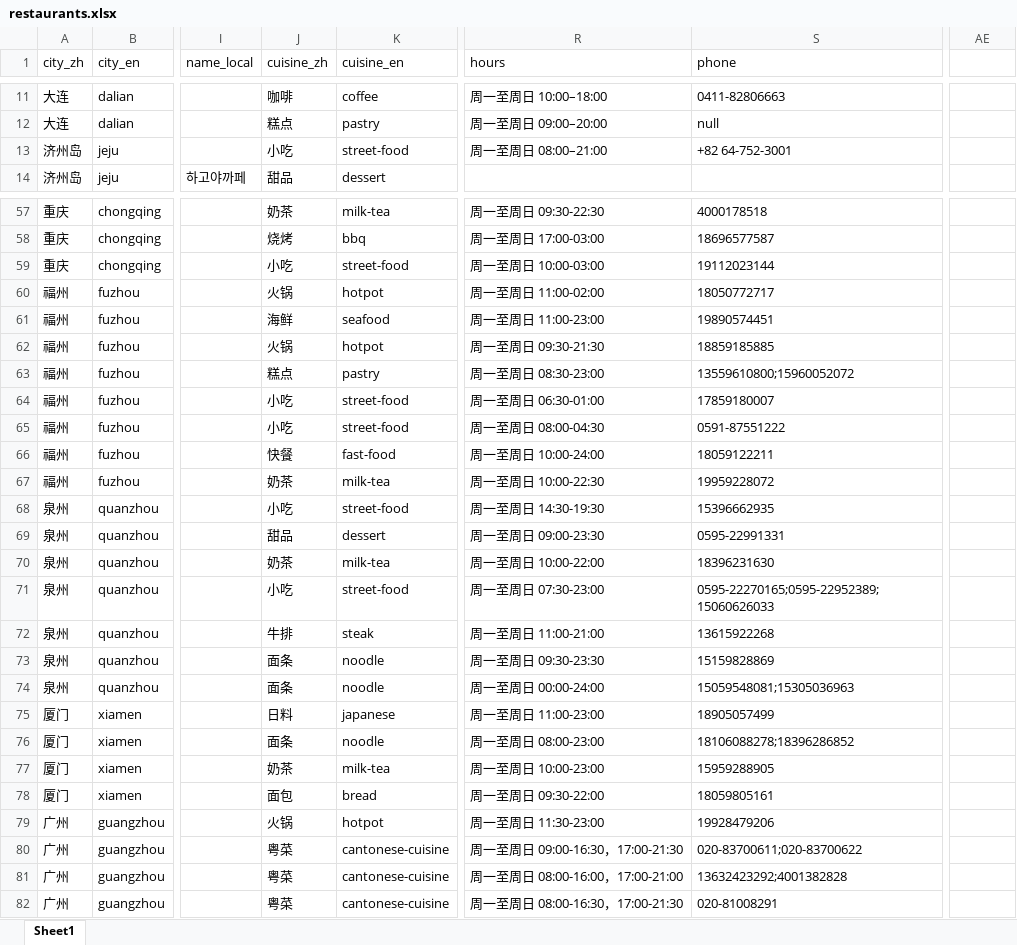
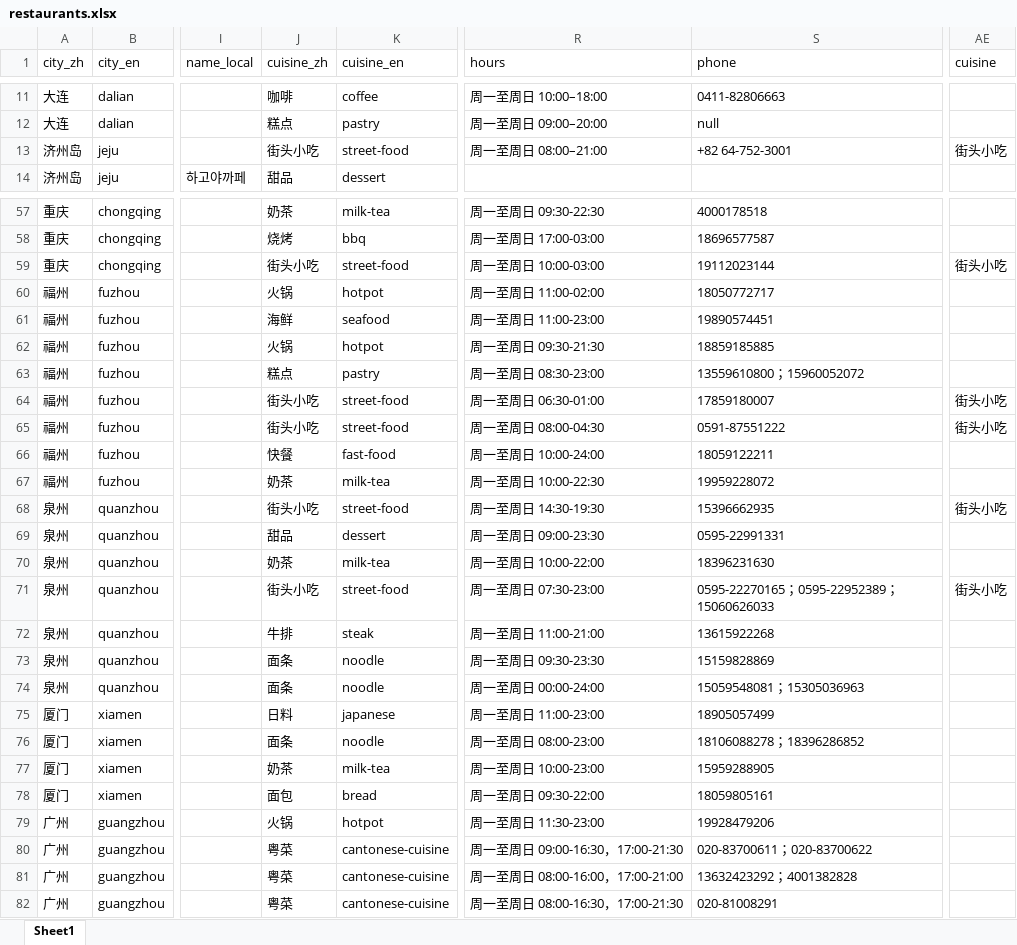
Before and after one commit to Aster788/vein-taste-album, an Excel workbook: src/data/restaurants.xlsx, sheet Sheet1, drawn as a sheet; only a part is shown, gaps mark what is left out; values as stored, in another font and other column widths than the file's, no borders; the diff covers the shown part only; the diff names each change by its address in the sheet, - before the commit and + after, or states it on an @@ line.

```diff
--- a/src/data/restaurants.xlsx (sheet Sheet1)
+++ b/src/data/restaurants.xlsx (sheet Sheet1)
-AE1: (empty)
+AE1: cuisine
-J13 (cuisine_zh): 小吃
+J13 (cuisine_zh): 街头小吃
-AE13 (cuisine): (empty)
+AE13 (cuisine): 街头小吃
-J59 (cuisine_zh): 小吃
+J59 (cuisine_zh): 街头小吃
-AE59 (cuisine): (empty)
+AE59 (cuisine): 街头小吃
-S63 (phone): 13559610800;15960052072
+S63 (phone): 13559610800；15960052072
-J64:J65 (cuisine_zh): 小吃
+J64:J65 (cuisine_zh): 街头小吃
-AE64:AE65 (cuisine): (empty)
+AE64:AE65 (cuisine): 街头小吃
-J68 (cuisine_zh): 小吃
+J68 (cuisine_zh): 街头小吃
-AE68 (cuisine): (empty)
+AE68 (cuisine): 街头小吃
-J71 (cuisine_zh): 小吃
+J71 (cuisine_zh): 街头小吃
-S71 (phone): 0595-22270165;0595-22952389;15060626033
+S71 (phone): 0595-22270165；0595-22952389；15060626033
-AE71 (cuisine): (empty)
+AE71 (cuisine): 街头小吃
-S74 (phone): 15059548081;15305036963
+S74 (phone): 15059548081；15305036963
-S76 (phone): 18106088278;18396286852
+S76 (phone): 18106088278；18396286852
-S80 (phone): 020-83700611;020-83700622
+S80 (phone): 020-83700611；020-83700622
-S81 (phone): 13632423292;4001382828
+S81 (phone): 13632423292；4001382828
```
Also changed, not shown: 33 edited cells elsewhere in this sheet, src/data/dishes.xlsx, 20 other files.
